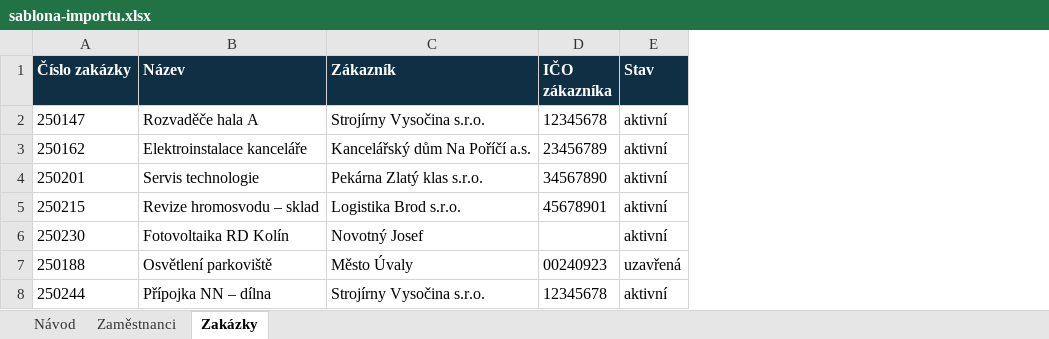
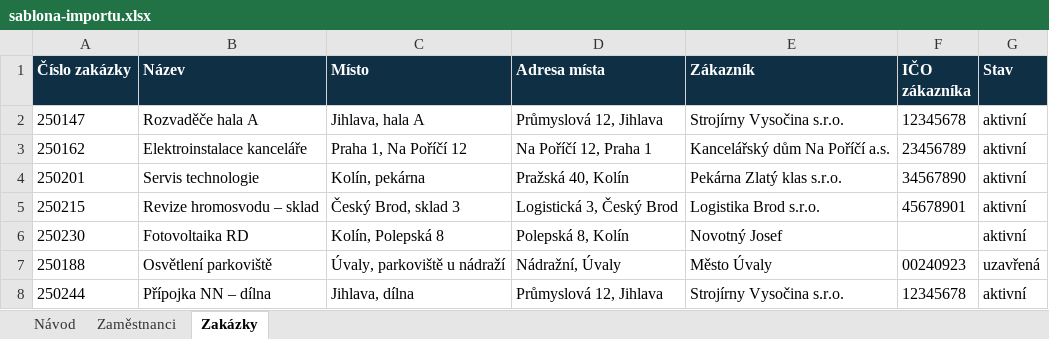
Before and after one commit to TBEelectric/tbe-platforma, an Excel workbook: docs/import/sablona-importu.xlsx, sheet Zakázky, drawn as a sheet; values as stored, in another font and other column widths than the file's, no borders; the diff names each change by its address in the sheet, - before the commit and + after, or states it on an @@ line.

```diff
--- a/docs/import/sablona-importu.xlsx (sheet Zakázky)
+++ b/docs/import/sablona-importu.xlsx (sheet Zakázky)
+column C (Místo), rows 2-8: Jihlava, hala A | Praha 1, Na Poříčí 12 | Kolín, pekárna | Český Brod, sklad 3 | Kolín, Polepská 8 | Úvaly, parkoviště u nádraží | Jihlava, dílna
+column D (Adresa místa), rows 2-8: Průmyslová 12, Jihlava | Na Poříčí 12, Praha 1 | Pražská 40, Kolín | Logistická 3, Český Brod | Polepská 8, Kolín | Nádražní, Úvaly | Průmyslová 12, Jihlava
-B6 (Název): Fotovoltaika RD Kolín
+B6 (Název): Fotovoltaika RD
```
Also changed, not shown: 8 other files.
